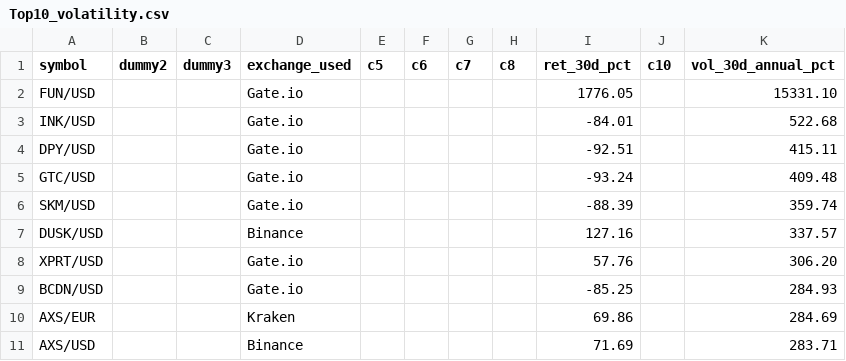
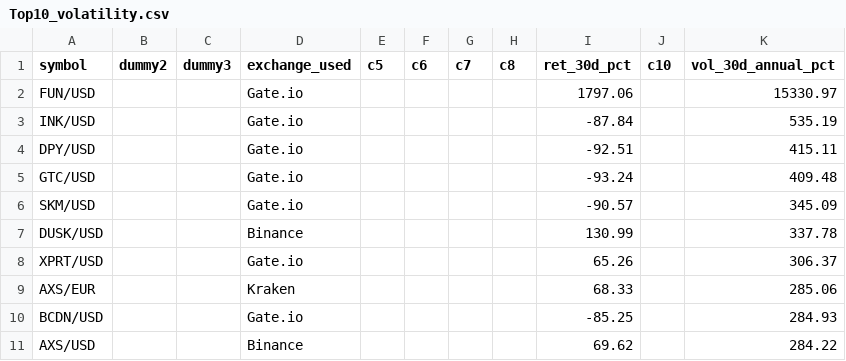
Before and after one commit to Bencode92/stock-analysis-platform, a CSV file: data/filtered/Top10_volatility.csv, drawn as a sheet.

```diff
--- a/data/filtered/Top10_volatility.csv
+++ b/data/filtered/Top10_volatility.csv
@@ -1,11 +1,11 @@
 symbol,dummy2,dummy3,exchange_used,c5,c6,c7,c8,ret_30d_pct,c10,vol_30d_annual_pct
-"FUN/USD","","","Gate.io","","","","","1776.05","","15331.10"
-"INK/USD","","","Gate.io","","","","","-84.01","","522.68"
+"FUN/USD","","","Gate.io","","","","","1797.06","","15330.97"
+"INK/USD","","","Gate.io","","","","","-87.84","","535.19"
 "DPY/USD","","","Gate.io","","","","","-92.51","","415.11"
 "GTC/USD","","","Gate.io","","","","","-93.24","","409.48"
-"SKM/USD","","","Gate.io","","","","","-88.39","","359.74"
-"DUSK/USD","","","Binance","","","","","127.16","","337.57"
-"XPRT/USD","","","Gate.io","","","","","57.76","","306.20"
+"SKM/USD","","","Gate.io","","","","","-90.57","","345.09"
+"DUSK/USD","","","Binance","","","","","130.99","","337.78"
+"XPRT/USD","","","Gate.io","","","","","65.26","","306.37"
+"AXS/EUR","","","Kraken","","","","","68.33","","285.06"
 "BCDN/USD","","","Gate.io","","","","","-85.25","","284.93"
-"AXS/EUR","","","Kraken","","","","","69.86","","284.69"
-"AXS/USD","","","Binance","","","","","71.69","","283.71"
+"AXS/USD","","","Binance","","","","","69.62","","284.22"
```
Also changed, not shown: data/filtered/Crypto_filtered_volatility.csv, data/filtered/Crypto_rejected_volatility.csv, 3 other files.
